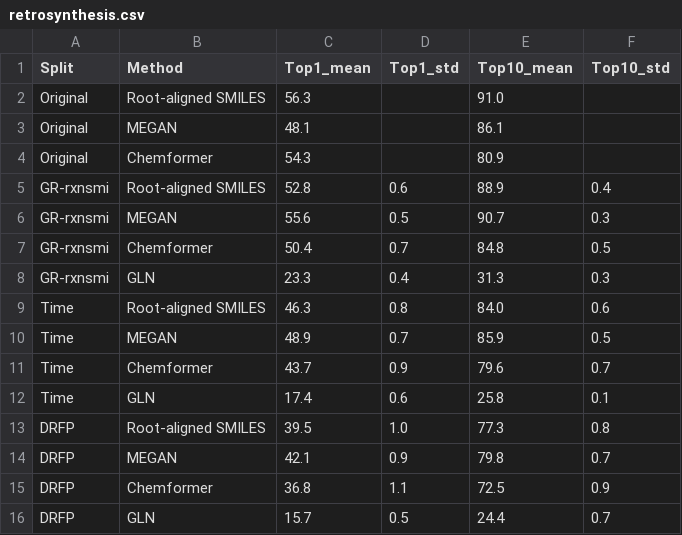
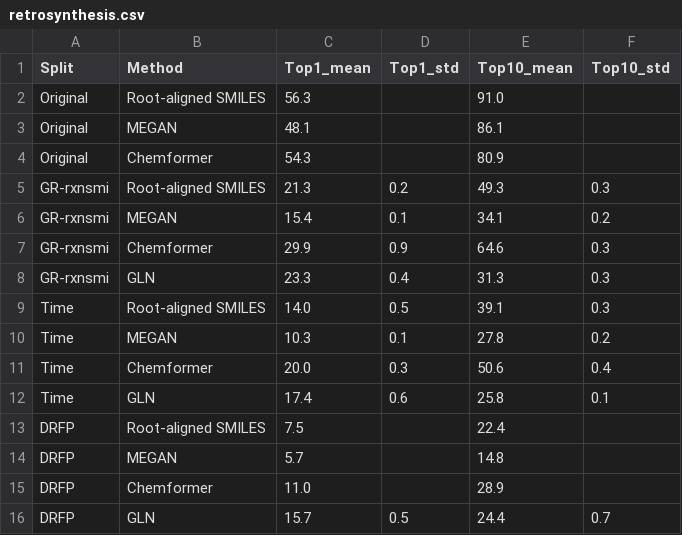
Before and after one commit to bisect-group/Leak-CURBER, a CSV file: data/results/retrosynthesis.csv, drawn as a sheet; removed rows and columns are numbered as before the commit, all else as after; the diff names each change by its address in the sheet, - before the commit and + after, or states it on an @@ line.

```diff
--- a/data/results/retrosynthesis.csv
+++ b/data/results/retrosynthesis.csv
-row 5: GR-rxnsmi | Root-aligned SMILES | 52.8 | 0.6 | 88.9 | 0.4
-row 6: GR-rxnsmi | MEGAN | 55.6 | 0.5 | 90.7 | 0.3
-row 7: GR-rxnsmi | Chemformer | 50.4 | 0.7 | 84.8 | 0.5
+row 5: GR-rxnsmi | Root-aligned SMILES | 21.3 | 0.2 | 49.3 | 0.3
+row 6: GR-rxnsmi | MEGAN | 15.4 | 0.1 | 34.1 | 0.2
+row 7: GR-rxnsmi | Chemformer | 29.9 | 0.9 | 64.6 | 0.3
-row 9: Time | Root-aligned SMILES | 46.3 | 0.8 | 84.0 | 0.6
-row 10: Time | MEGAN | 48.9 | 0.7 | 85.9 | 0.5
-row 11: Time | Chemformer | 43.7 | 0.9 | 79.6 | 0.7
+row 9: Time | Root-aligned SMILES | 14.0 | 0.5 | 39.1 | 0.3
+row 10: Time | MEGAN | 10.3 | 0.1 | 27.8 | 0.2
+row 11: Time | Chemformer | 20.0 | 0.3 | 50.6 | 0.4
-row 13: DRFP | Root-aligned SMILES | 39.5 | 1.0 | 77.3 | 0.8
-row 14: DRFP | MEGAN | 42.1 | 0.9 | 79.8 | 0.7
-row 15: DRFP | Chemformer | 36.8 | 1.1 | 72.5 | 0.9
+row 13: DRFP | Root-aligned SMILES | 7.5 |  | 22.4
+row 14: DRFP | MEGAN | 5.7 |  | 14.8
+row 15: DRFP | Chemformer | 11.0 |  | 28.9
```
Also changed, not shown: data/results/ic50.csv, data/results/kcat.csv, 13 other files.
